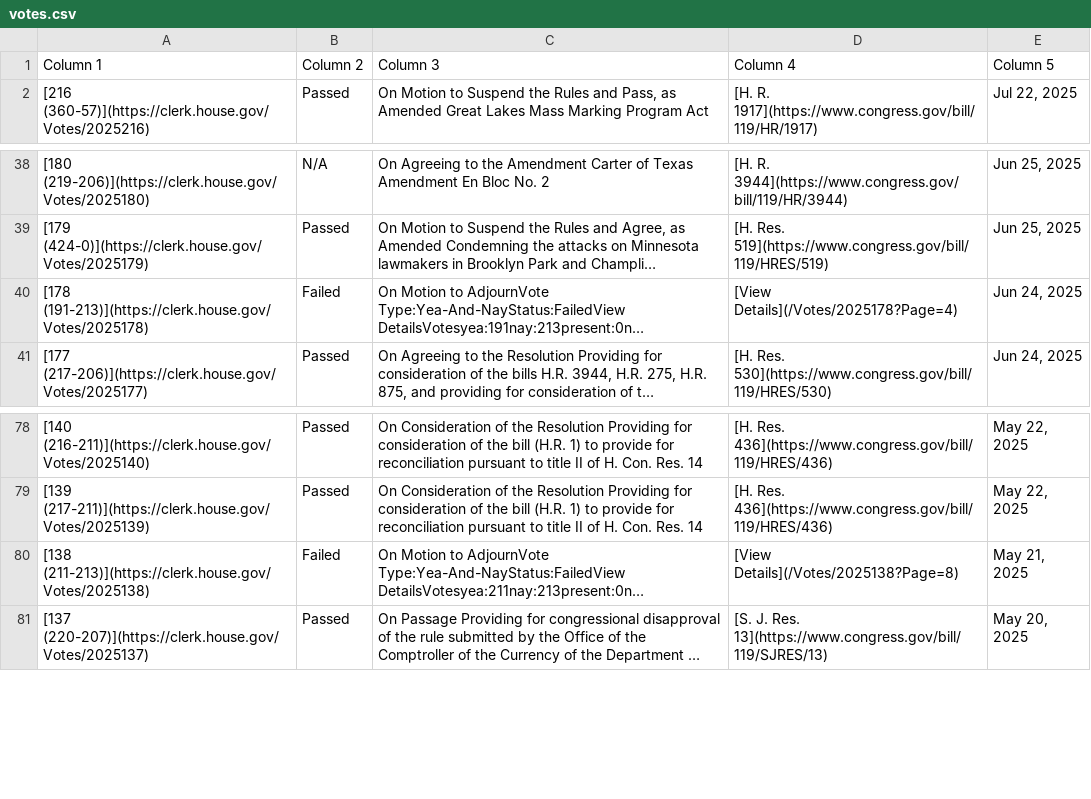
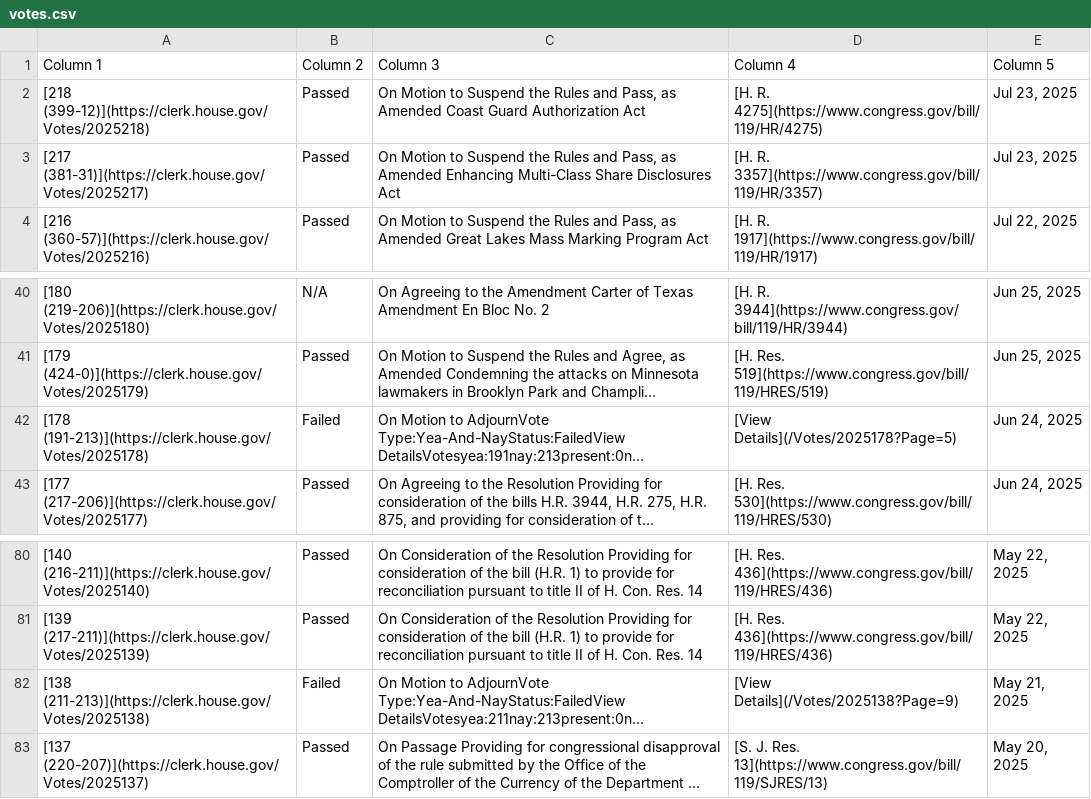
Before and after one commit to aomiller21/House_Votes, a CSV file: votes.csv, drawn as a sheet; only a part is shown, gaps mark what is left out; long unchanged cells end in …; addresses are those after the commit; the diff names each change by its address in the sheet, - before the commit and + after, or states it on an @@ line.

```diff
--- a/votes.csv
+++ b/votes.csv
+row 2: [218 (399-12)](https://clerk.house.gov/Votes/2025218) | Passed | On Motion to Suspend the Rules and Pass, as Amended Coast Guard Authorization Act | [H. R. 4275](https://www.congress.gov/bill/119/HR/4275) | Jul 23, 2025
+row 3: [217 (381-31)](https://clerk.house.gov/Votes/2025217) | Passed | On Motion to Suspend the Rules and Pass, as Amended Enhancing Multi-Class Share Disclosures Act | [H. R. 3357](https://www.congress.gov/bill/119/HR/3357) | Jul 23, 2025
-D42 (Column 4): [View Details](/Votes/2025178?Page=4)
+D42 (Column 4): [View Details](/Votes/2025178?Page=5)
-D82 (Column 4): [View Details](/Votes/2025138?Page=8)
+D82 (Column 4): [View Details](/Votes/2025138?Page=9)
```
